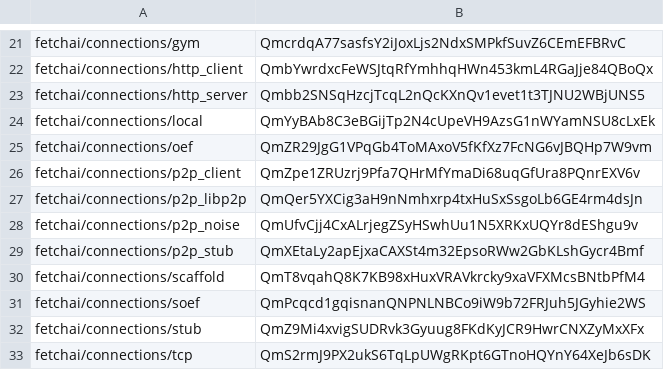
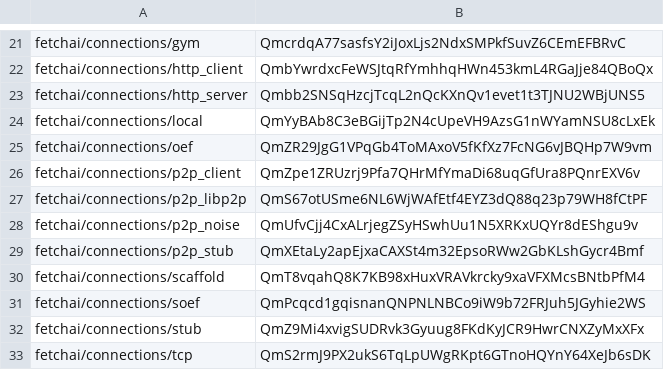
Before and after one commit to legendarydeveloper919/agents-aea, a CSV file: packages/hashes.csv, drawn as a sheet; only a part is shown, gaps mark what is left out.

```diff
--- a/packages/hashes.csv
+++ b/packages/hashes.csv
@@ -26,3 +26,3 @@ fetchai/connections/oef,QmZR29JgG1VPqGb4ToMAxoV5fKfXz7FcNG6vJBQHp7W9vm
 fetchai/connections/p2p_client,QmZpe1ZRUzrj9Pfa7QHrMfYmaDi68uqGfUra8PQnrEXV6v
-fetchai/connections/p2p_libp2p,QmQer5YXCig3aH9nNmhxrp4txHuSxSsgoLb6GE4rm4dsJn
+fetchai/connections/p2p_libp2p,QmS67otUSme6NL6WjWAfEtf4EYZ3dQ88q23p79WH8fCtPF
 fetchai/connections/p2p_noise,QmUfvCjj4CxALrjegZSyHSwhUu1N5XRKxUQYr8dEShgu9v
```
Also changed, not shown: 5 other files.
